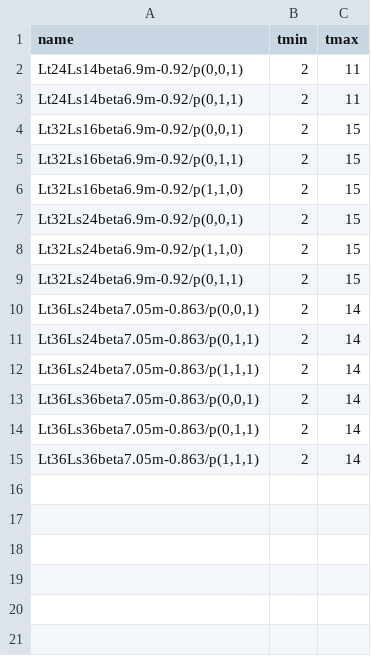
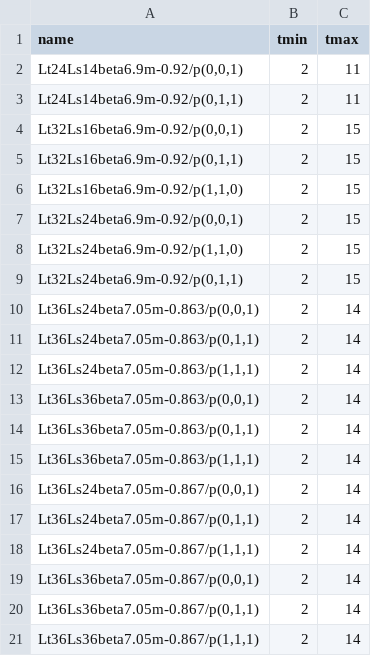
Before and after one commit to telos-collaboration/fundamental_Wilson_fermion_analysis_2026, a CSV file: input/pipi_fitintervals.csv, drawn as a sheet; the diff names each change by its address in the sheet, - before the commit and + after, or states it on an @@ line.

```diff
--- a/input/pipi_fitintervals.csv
+++ b/input/pipi_fitintervals.csv
+row 16: Lt36Ls24beta7.05m-0.867/p(0,0,1) | 2 | 14
+row 17: Lt36Ls24beta7.05m-0.867/p(0,1,1) | 2 | 14
+row 18: Lt36Ls24beta7.05m-0.867/p(1,1,1) | 2 | 14
+row 19: Lt36Ls36beta7.05m-0.867/p(0,0,1) | 2 | 14
+row 20: Lt36Ls36beta7.05m-0.867/p(0,1,1) | 2 | 14
+row 21: Lt36Ls36beta7.05m-0.867/p(1,1,1) | 2 | 14
```
Also changed, not shown: input/input_files.csv.
